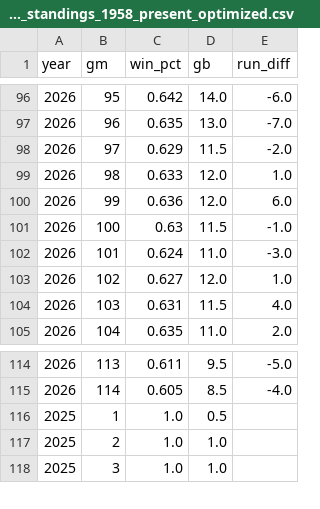
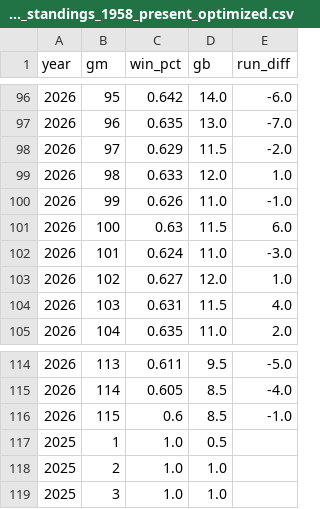
Before and after one commit to stiles/dodgers, a CSV file: data/standings/dodgers_standings_1958_present_optimized.csv, drawn as a sheet; only a part is shown, gaps mark what is left out.

```diff
--- a/data/standings/dodgers_standings_1958_present_optimized.csv
+++ b/data/standings/dodgers_standings_1958_present_optimized.csv
@@ -99,4 +99,4 @@ year,gm,win_pct,gb,run_diff
 2026,98,0.633,12.0,1.0
-2026,99,0.636,12.0,6.0
-2026,100,0.63,11.5,-1.0
+2026,99,0.626,11.0,-1.0
+2026,100,0.63,11.5,6.0
 2026,101,0.624,11.0,-3.0
@@ -115,2 +115,3 @@ year,gm,win_pct,gb,run_diff
 2026,114,0.605,8.5,-4.0
+2026,115,0.6,8.5,-1.0
 2025,1,1.0,0.5,
```
Also changed, not shown: data/standings/dodgers_standings_1958_present.csv, 13 other files.
